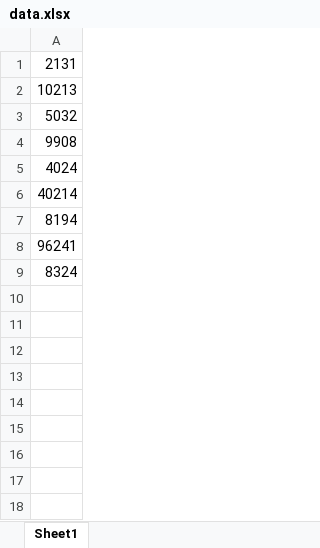
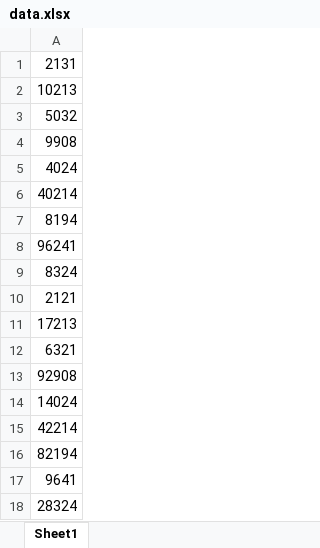
Before and after one commit to R-Grigala/NumberPicker, an Excel workbook: data.xlsx, sheet Sheet1, drawn as a sheet; values as stored, in another font and other column widths than the file's, no borders; the diff names each change by its address in the sheet, - before the commit and + after, or states it on an @@ line.

```diff
--- a/data.xlsx (sheet Sheet1)
+++ b/data.xlsx (sheet Sheet1)
+row 10: 2121
+row 11: 17213
+row 12: 6321
+row 13: 92908
+row 14: 14024
+row 15: 42214
+row 16: 82194
+row 17: 9641
+row 18: 28324
```
Also changed, not shown: 3 other files.
